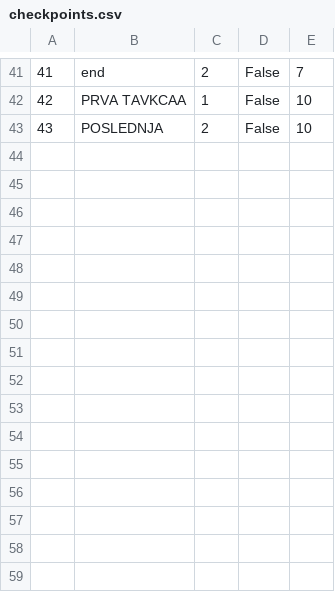
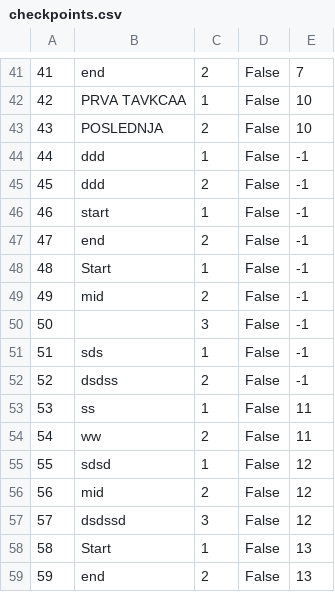
Before and after one commit to mil184/SIMS-tim-B, a CSV file: SIMS-Initial-Project-main/InitialProject/InitialProject/Resources/Data/checkpoints.csv, drawn as a sheet; only a part is shown, gaps mark what is left out; the diff names each change by its address in the sheet, - before the commit and + after, or states it on an @@ line.

```diff
--- a/SIMS-Initial-Project-main/InitialProject/InitialProject/Resources/Data/checkpoints.csv
+++ b/SIMS-Initial-Project-main/InitialProject/InitialProject/Resources/Data/checkpoints.csv
+row 44: 44 | ddd | 1 | False | -1
+row 45: 45 | ddd | 2 | False | -1
+row 46: 46 | start | 1 | False | -1
+row 47: 47 | end | 2 | False | -1
+row 48: 48 | Start | 1 | False | -1
+row 49: 49 | mid | 2 | False | -1
+row 50: 50 |  | 3 | False | -1
+row 51: 51 | sds | 1 | False | -1
+row 52: 52 | dsdss | 2 | False | -1
+row 53: 53 | ss | 1 | False | 11
+row 54: 54 | ww | 2 | False | 11
+row 55: 55 | sdsd | 1 | False | 12
+row 56: 56 | mid | 2 | False | 12
+row 57: 57 | dsdssd | 3 | False | 12
+row 58: 58 | Start | 1 | False | 13
+row 59: 59 | end | 2 | False | 13
```
Also changed, not shown: SIMS-Initial-Project-main/InitialProject/InitialProject/Resources/Data/images.csv, SIMS-Initial-Project-main/InitialProject/InitialProject/Resources/Data/tours.csv, 4 other files.
